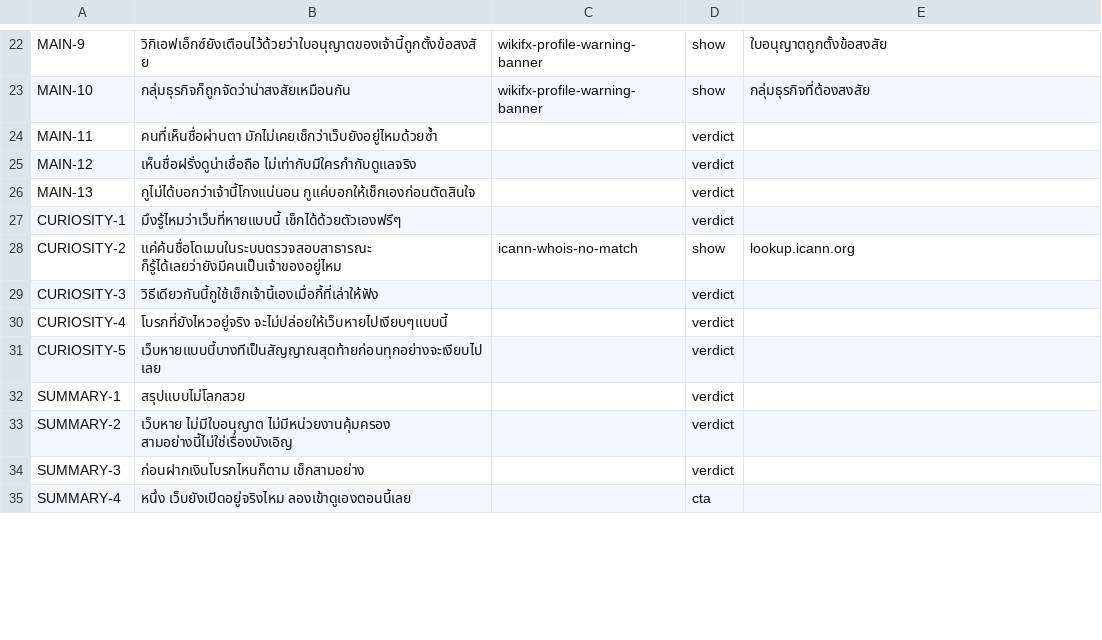
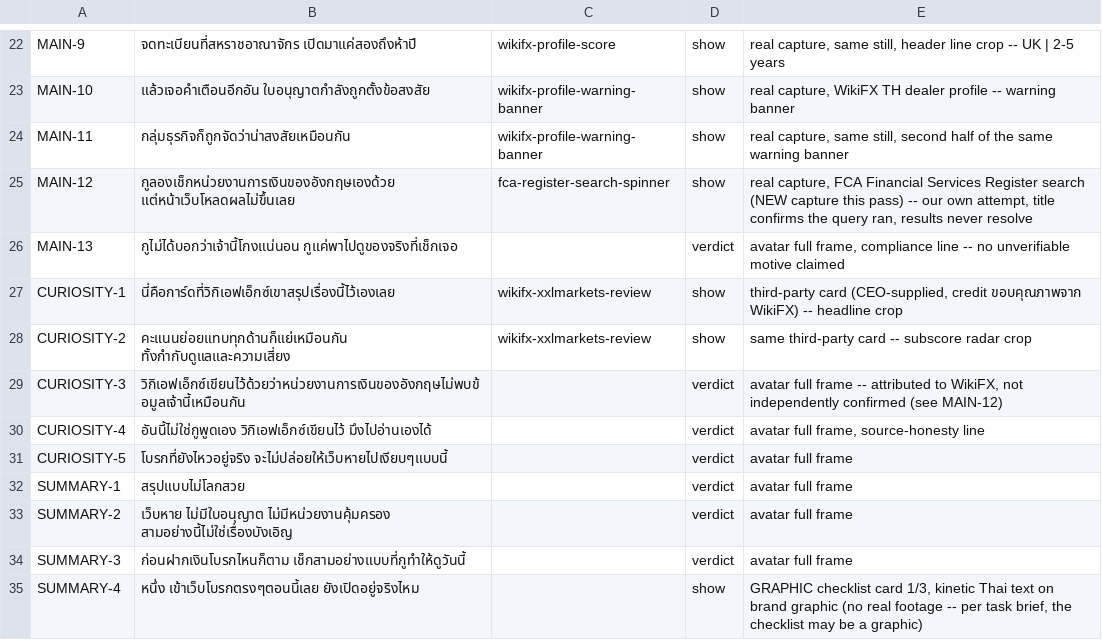
Before and after one commit to PASAKON/Agents-Core, a TSV file: prototypes/bl57-script/SCRIPT.tsv, drawn as a sheet; only a part is shown, gaps mark what is left out; the diff covers the shown part only; the diff names each change by its address in the sheet, - before the commit and + after, or states it on an @@ line.

```diff
--- a/prototypes/bl57-script/SCRIPT.tsv
+++ b/prototypes/bl57-script/SCRIPT.tsv
-B22: วิกิเอฟเอ็กซ์ยังเตือนไว้ด้วยว่าใบอนุญาตของเจ้านี้ถูกตั้งข้อสงสัย
+B22: จดทะเบียนที่สหราชอาณาจักร เปิดมาแค่สองถึงห้าปี
-C22: wikifx-profile-warning-banner
+C22: wikifx-profile-score
-E22: ใบอนุญาตถูกตั้งข้อสงสัย
+E22: real capture, same still, header line crop -- UK | 2-5 years
-B23: กลุ่มธุรกิจก็ถูกจัดว่าน่าสงสัยเหมือนกัน
+B23: แล้วเจอคำเตือนอีกอัน ใบอนุญาตกำลังถูกตั้งข้อสงสัย
-E23: กลุ่มธุรกิจที่ต้องสงสัย
+E23: real capture, WikiFX TH dealer profile -- warning banner
-B24: คนที่เห็นชื่อผ่านตา มักไม่เคยเช็กว่าเว็บยังอยู่ไหมด้วยซ้ำ
+B24: กลุ่มธุรกิจก็ถูกจัดว่าน่าสงสัยเหมือนกัน
-C24: (empty)
+C24: wikifx-profile-warning-banner
-D24:D25: verdict
+D24:D25: show
-E24: (empty)
+E24: real capture, same still, second half of the same warning banner
-B25: เห็นชื่อฝรั่งดูน่าเชื่อถือ ไม่เท่ากับมีใครกำกับดูแลจริง
+B25: กูลองเช็กหน่วยงานการเงินของอังกฤษเองด้วย แต่หน้าเว็บโหลดผลไม่ขึ้นเลย
-C25: (empty)
+C25: fca-register-search-spinner
-E25: (empty)
+E25: real capture, FCA Financial Services Register search (NEW capture this pass) -- our own attempt, title confirms the query ran, results never resolve
-B26: กูไม่ได้บอกว่าเจ้านี้โกงแน่นอน กูแค่บอกให้เช็กเองก่อนตัดสินใจ
+B26: กูไม่ได้บอกว่าเจ้านี้โกงแน่นอน กูแค่พาไปดูของจริงที่เช็กเจอ
-E26: (empty)
+E26: avatar full frame, compliance line -- no unverifiable motive claimed
-B27: มึงรู้ไหมว่าเว็บที่หายแบบนี้ เช็กได้ด้วยตัวเองฟรีๆ
+B27: นี่คือการ์ดที่วิกิเอฟเอ็กซ์เขาสรุปเรื่องนี้ไว้เองเลย
-C27: (empty)
+C27: wikifx-xxlmarkets-review
-D27: verdict
+D27: show
-E27: (empty)
+E27: third-party card (CEO-supplied, credit ขอบคุณภาพจาก WikiFX) -- headline crop
-B28: แค่ค้นชื่อโดเมนในระบบตรวจสอบสาธารณะ ก็รู้ได้เลยว่ายังมีคนเป็นเจ้าของอยู่ไหม
+B28: คะแนนย่อยแทบทุกด้านก็แย่เหมือนกัน ทั้งกำกับดูแลและความเสี่ยง
-C28: icann-whois-no-match
+C28: wikifx-xxlmarkets-review
-E28: lookup.icann.org
+E28: same third-party card -- subscore radar crop
-B29: วิธีเดียวกันนี้กูใช้เช็กเจ้านี้เองเมื่อกี้ที่เล่าให้ฟัง
+B29: วิกิเอฟเอ็กซ์เขียนไว้ด้วยว่าหน่วยงานการเงินของอังกฤษไม่พบข้อมูลเจ้านี้เหมือนกัน
-E29: (empty)
+E29: avatar full frame -- attributed to WikiFX, not independently confirmed (see MAIN-12)
-B30: โบรกที่ยังไหวอยู่จริง จะไม่ปล่อยให้เว็บหายไปเงียบๆแบบนี้
+B30: อันนี้ไม่ใช่กูพูดเอง วิกิเอฟเอ็กซ์เขียนไว้ มึงไปอ่านเองได้
-E30: (empty)
+E30: avatar full frame, source-honesty line
-B31: เว็บหายแบบนี้บางทีเป็นสัญญาณสุดท้ายก่อนทุกอย่างจะเงียบไปเลย
+B31: โบรกที่ยังไหวอยู่จริง จะไม่ปล่อยให้เว็บหายไปเงียบๆแบบนี้
-E31:E34: (empty)
+E31:E34: avatar full frame
-B34: ก่อนฝากเงินโบรกไหนก็ตาม เช็กสามอย่าง
+B34: ก่อนฝากเงินโบรกไหนก็ตาม เช็กสามอย่างแบบที่กูทำให้ดูวันนี้
-B35: หนึ่ง เว็บยังเปิดอยู่จริงไหม ลองเข้าดูเองตอนนี้เลย
+B35: หนึ่ง เข้าเว็บโบรกตรงๆตอนนี้เลย ยังเปิดอยู่จริงไหม
-D35: cta
+D35: show
-E35: (empty)
+E35: GRAPHIC checklist card 1/3, kinetic Thai text on brand graphic (no real footage -- per task brief, the checklist may be a graphic)
```
Also changed, not shown: 75 edited cells elsewhere in this file, 7 other files.
